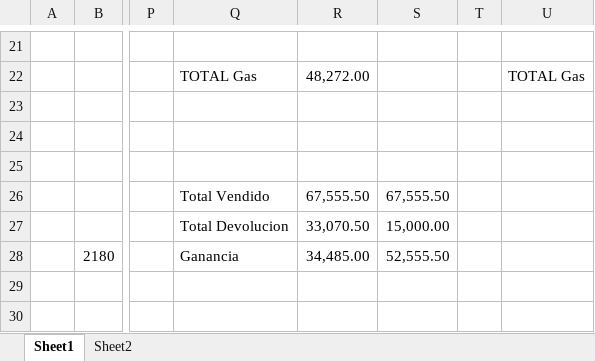
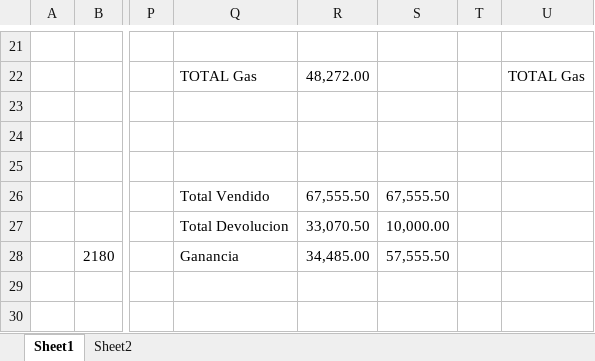
Before and after one commit to stephgrotewold/Data-Wrangling, an Excel workbook: RS/Labs/Lab4/Graphs & Calcs/ahorro_DW.xlsx, sheet Sheet1, drawn as a sheet; only a part is shown, gaps mark what is left out; values as stored, in another font and other column widths than the file's, no borders; the diff names each change by its address in the sheet, - before the commit and + after, or states it on an @@ line.

```diff
--- a/RS/Labs/Lab4/Graphs & Calcs/ahorro_DW.xlsx (sheet Sheet1)
+++ b/RS/Labs/Lab4/Graphs & Calcs/ahorro_DW.xlsx (sheet Sheet1)
-S27: 15,000.00
+S27: 10,000.00
-S28: 52,555.50
+S28: 57,555.50
```
Also changed, not shown: 4 other files.
